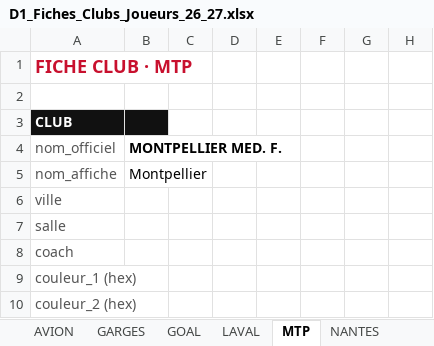
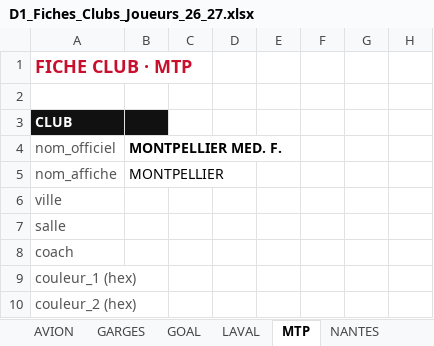
Before and after one commit to victorgeoffroy01-prog/d1-futsal-2026, an Excel workbook: D1_Fiches_Clubs_Joueurs_26_27.xlsx, sheet MTP, drawn as a sheet; only a part is shown; values as stored, in another font and other column widths than the file's, no borders; the diff names each change by its address in the sheet, - before the commit and + after, or states it on an @@ line.

```diff
--- a/D1_Fiches_Clubs_Joueurs_26_27.xlsx (sheet MTP)
+++ b/D1_Fiches_Clubs_Joueurs_26_27.xlsx (sheet MTP)
-B5 (MONTPELLIER MED. F.): Montpellier
+B5 (MONTPELLIER MED. F.): MONTPELLIER
```
Also changed, not shown: sheet AVION, 3 other files.
